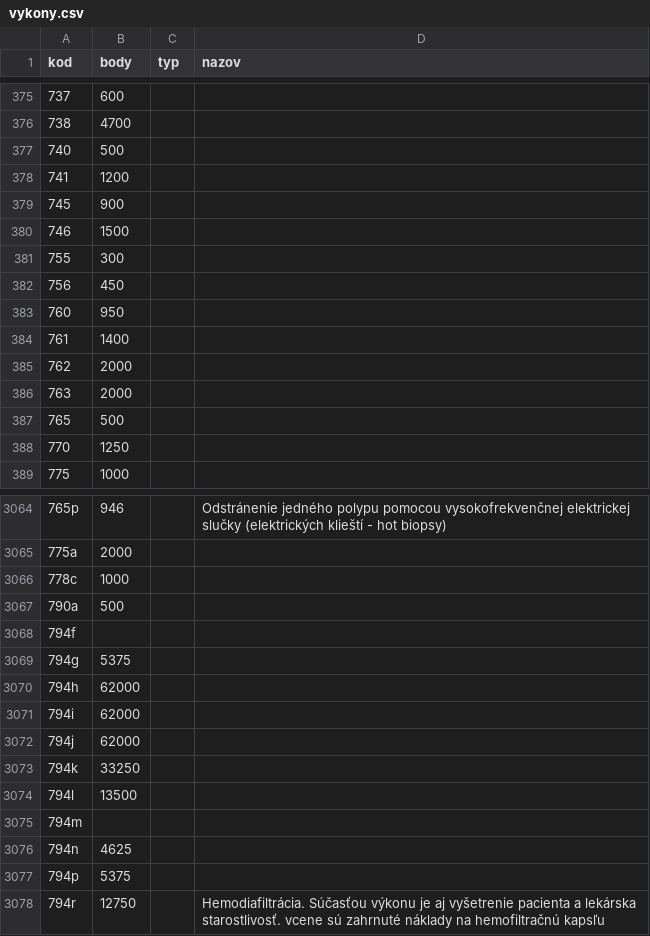
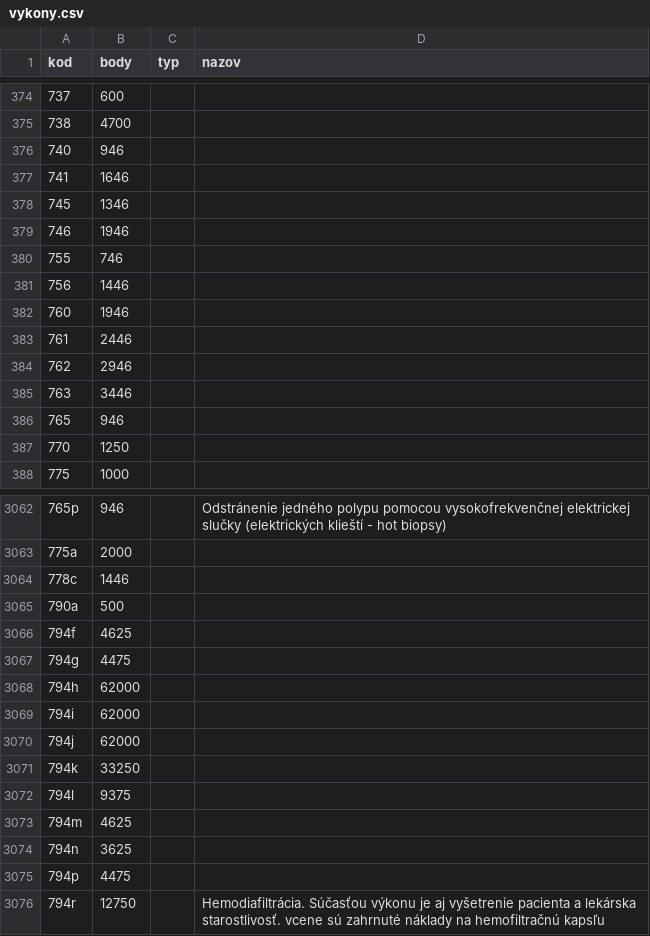
Before and after one commit to curo-open/curo-data, a CSV file: vykony.csv, drawn as a sheet; only a part is shown, gaps mark what is left out; the diff covers the shown part only.

```diff
--- a/vykony.csv
+++ b/vykony.csv
@@ -376,13 +375,13 @@
 "738","4700","",""
-"740","500","",""
-"741","1200","",""
-"745","900","",""
-"746","1500","",""
-"755","300","",""
-"756","450","",""
-"760","950","",""
-"761","1400","",""
-"762","2000","",""
-"763","2000","",""
-"765","500","",""
+"740","946","",""
+"741","1646","",""
+"745","1346","",""
+"746","1946","",""
+"755","746","",""
+"756","1446","",""
+"760","1946","",""
+"761","2446","",""
+"762","2946","",""
+"763","3446","",""
+"765","946","",""
 "770","1250","",""
@@ -3065,6 +3063,6 @@
 "775a","2000","",""
-"778c","1000","",""
+"778c","1446","",""
 "790a","500","",""
-"794f","","",""
-"794g","5375","",""
+"794f","4625","",""
+"794g","4475","",""
 "794h","62000","",""
@@ -3073,5 +3071,5 @@
 "794k","33250","",""
-"794l","13500","",""
-"794m","","",""
-"794n","4625","",""
-"794p","5375","",""
+"794l","9375","",""
+"794m","4625","",""
+"794n","3625","",""
+"794p","4475","",""
```
Also changed, not shown: 2 removed rows and 109 edited cells elsewhere in this file.
